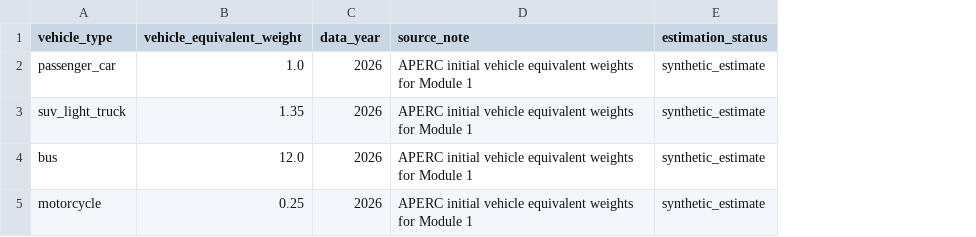
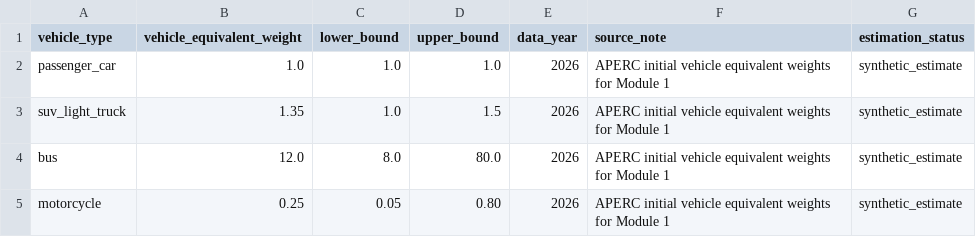
Before and after one commit to H3yfinn/road_model_inputs_interface, a CSV file: back-end/data/road_model/apec_vehicle_equivalent_weights.csv, drawn as a sheet; the diff names each change by its address in the sheet, - before the commit and + after, or states it on an @@ line.

```diff
--- a/back-end/data/road_model/apec_vehicle_equivalent_weights.csv
+++ b/back-end/data/road_model/apec_vehicle_equivalent_weights.csv
+column C (lower_bound), rows 2-5: 1.0 | 1.0 | 8.0 | 0.05
+column D (upper_bound), rows 2-5: 1.0 | 1.5 | 80.0 | 0.80
```
Also changed, not shown: back-end/data/road_model/apec_passenger_vehicle_saturation.csv, 23 other files.
